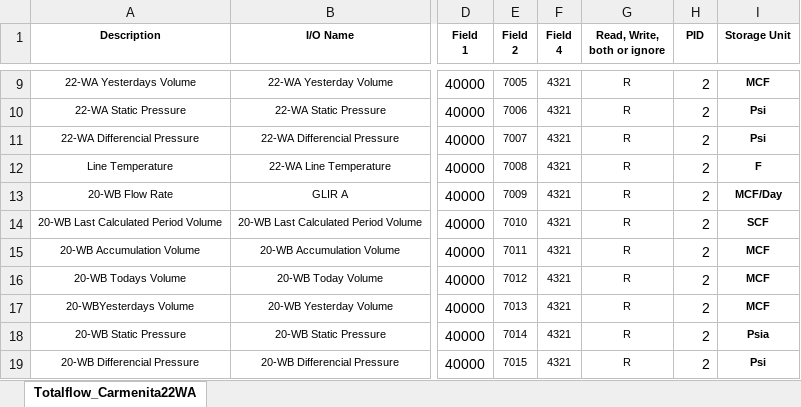
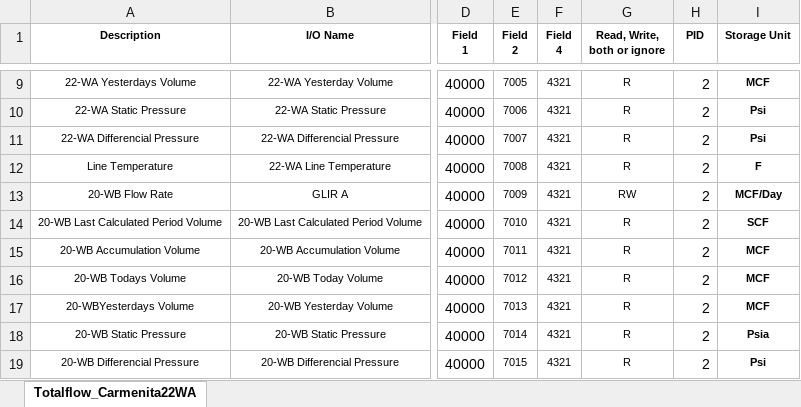
Before and after one commit to anandacahyow/DD_GLO, an Excel workbook: ABB.xlsx, sheet Totalflow_Carmenita22WA, drawn as a sheet; only a part is shown, gaps mark what is left out; values as stored, in another font and other column widths than the file's, no borders; conditional formats not drawn; the diff names each change by its address in the sheet, - before the commit and + after, or states it on an @@ line.

```diff
--- a/ABB.xlsx (sheet Totalflow_Carmenita22WA)
+++ b/ABB.xlsx (sheet Totalflow_Carmenita22WA)
-G13 (Read, Write, both or ignore): R
+G13 (Read, Write, both or ignore): RW
```
Also changed, not shown: 4 other files.
